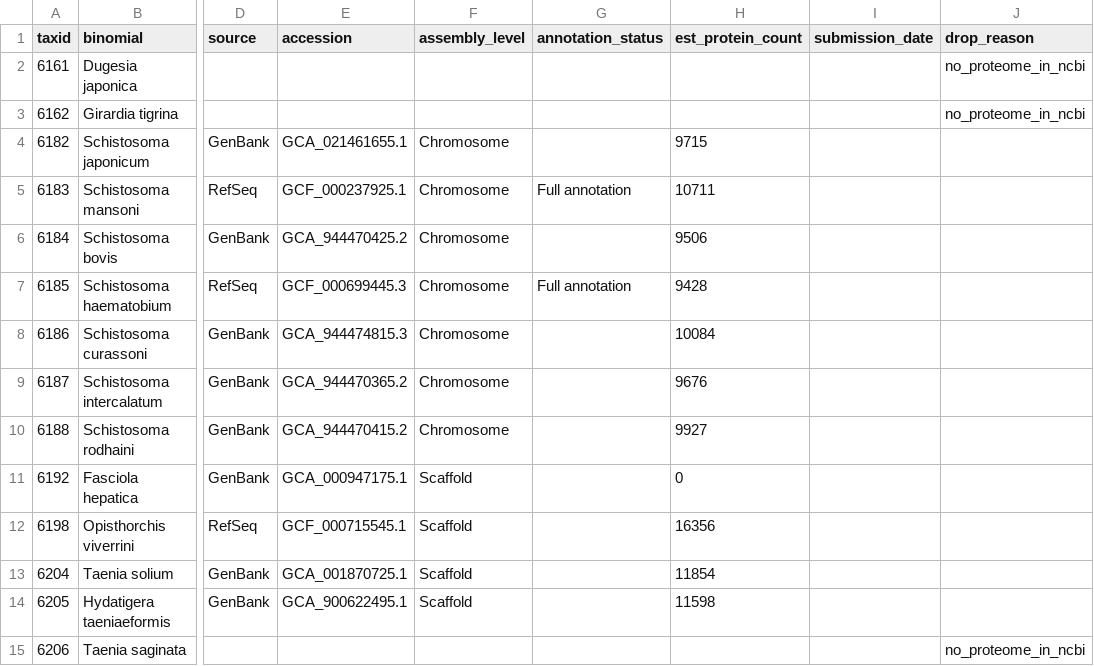
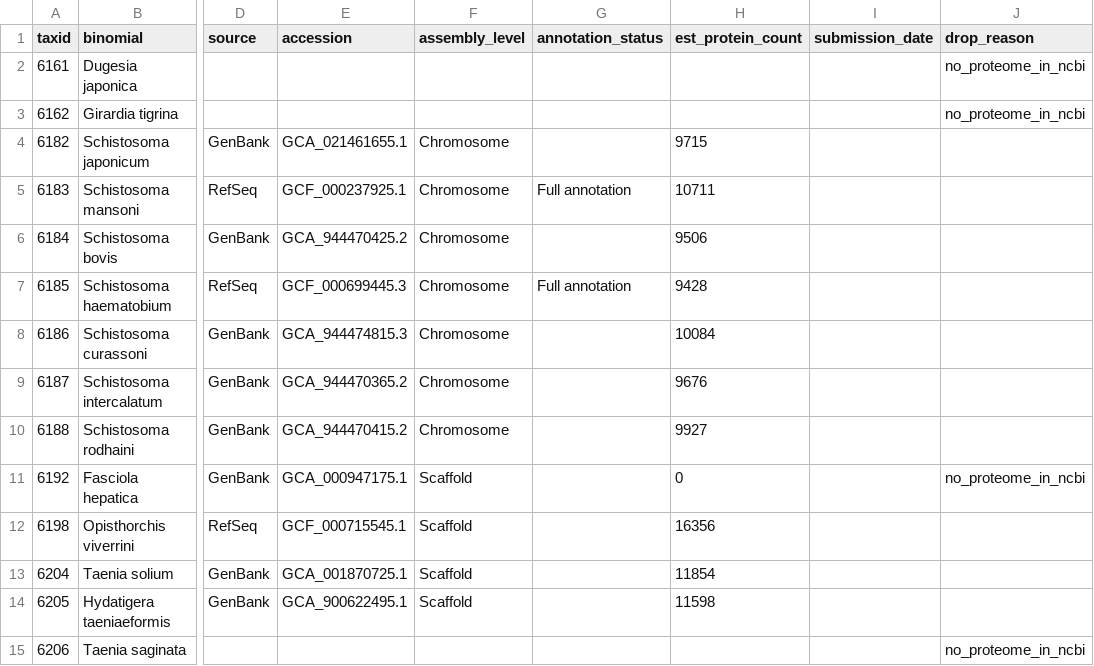
Before and after one commit to invertome/berghia-chemogpcrs, a TSV file: references/species_tree/proteome_manifest.tsv, drawn as a sheet; only a part is shown, gaps mark what is left out; the diff names each change by its address in the sheet, - before the commit and + after, or states it on an @@ line.

Commit message:
data(species-tree): recover Fasciola hepatica (6192) → Phase-1f BRAKER
taxid 6192 was lost in Phase 1a-CDS: its manifest accession GCA_000947175.1
has 0 NCBI protein records (an empty annotation_info object had flagged it
"annotated"). It never carried into the unified genome_inventory, so the
current Phase-1f array would not recover it, and its 0-protein
proteome_manifest row was a false "usable" entry.

- genome_inventory.tsv: add 6192 as a BRAKER target on the best available
  genome GCA_948099385.2 (2024 PacBio hifiasm, contig N50 9.84 Mb; metadata
  from NCBI datasets), source_batch=phase1a_recover.
- proteome_manifest.tsv: mark the 6192 row drop_reason=no_proteome_in_ncbi
  (stops it being false-usable; usable proteomes 102 → 101).

Bead 4og.

```diff
--- a/references/species_tree/proteome_manifest.tsv
+++ b/references/species_tree/proteome_manifest.tsv
-J11 (drop_reason): (empty)
+J11 (drop_reason): no_proteome_in_ncbi
```
Also changed, not shown: references/species_tree/genome_inventory.tsv.
